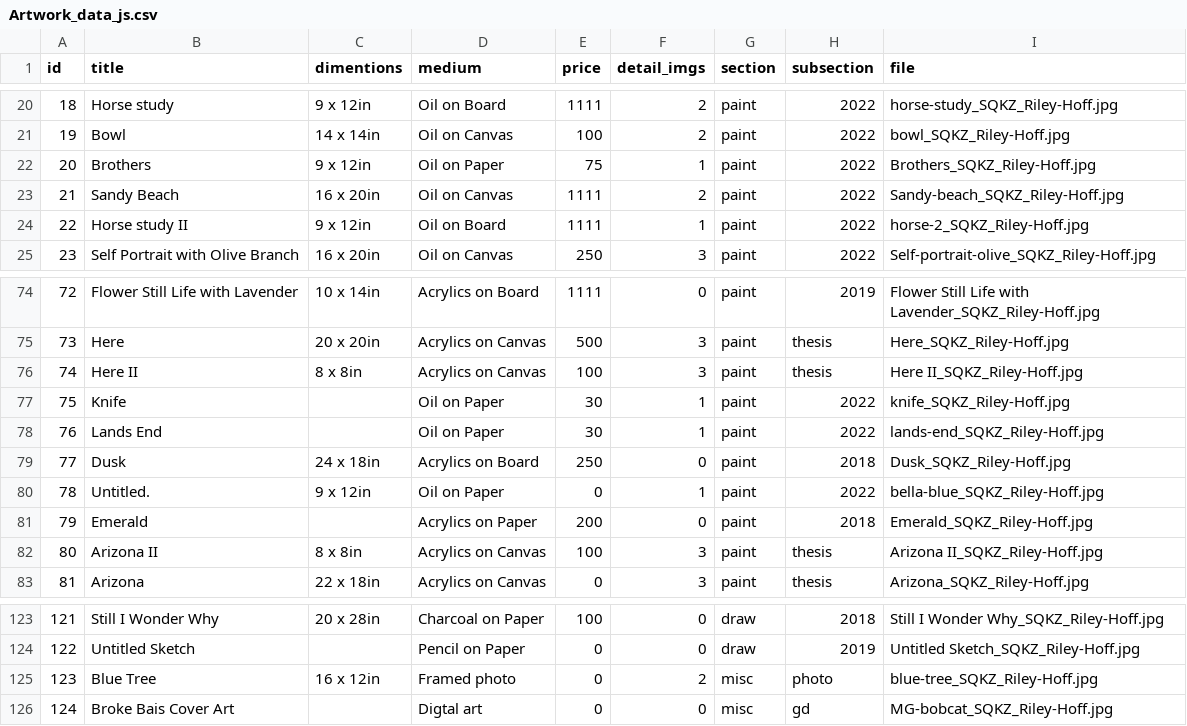
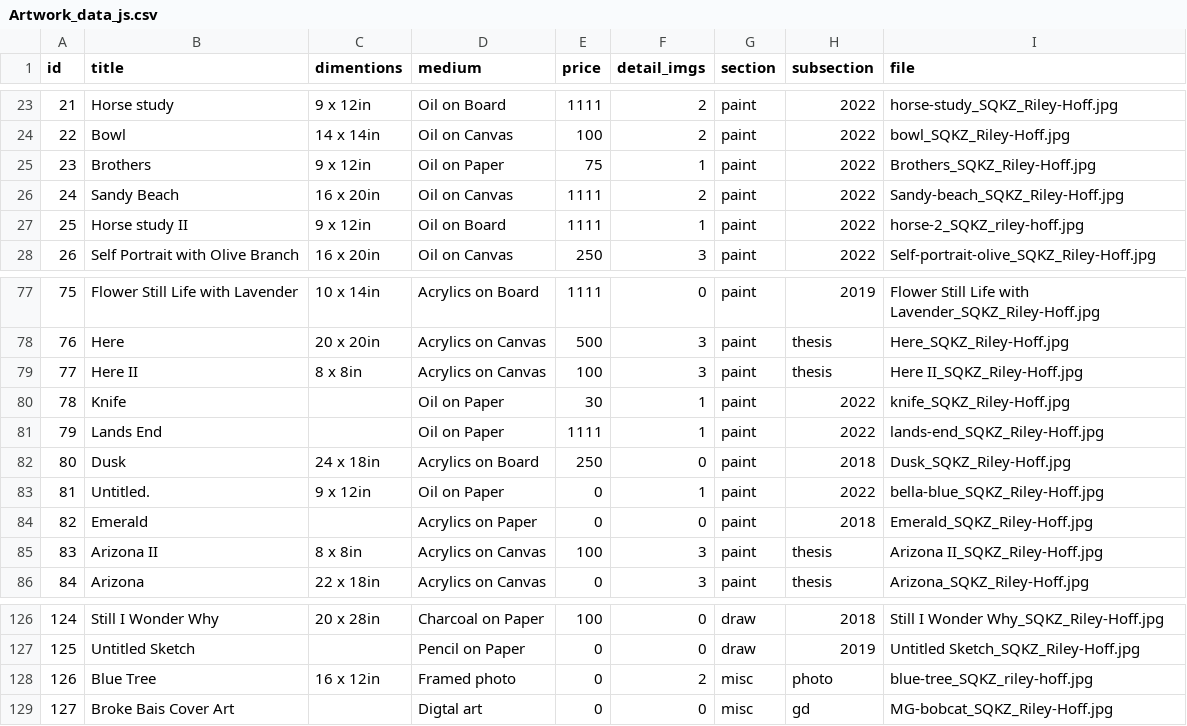
Before and after one commit to rileyhoff/sqkz_portfolio_v2, a CSV file: data/Artwork_data_js.csv, drawn as a sheet; only a part is shown, gaps mark what is left out; addresses are those after the commit; the diff covers the shown part only; the diff names each change by its address in the sheet, - before the commit and + after, or states it on an @@ line.

```diff
--- a/data/Artwork_data_js.csv
+++ b/data/Artwork_data_js.csv
@@ column A (id) renumbered from row 4 down @@
-I27 (file): horse-2_SQKZ_Riley-Hoff.jpg
+I27 (file): horse-2_SQKZ_riley-hoff.jpg
-E81 (price): 30
+E81 (price): 1111
-E84 (price): 200
+E84 (price): 0
-I128 (file): blue-tree_SQKZ_Riley-Hoff.jpg
+I128 (file): blue-tree_SQKZ_riley-hoff.jpg
```
Also changed, not shown: 5 added rows, 2 removed rows and 11 edited cells elsewhere in this file, 23 other files.
